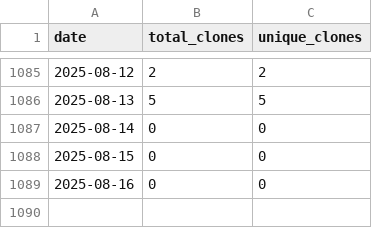
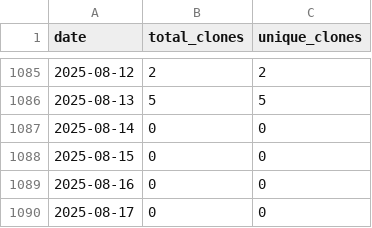
Before and after one commit to wumphlett/COMP-4300, a CSV file: .traffic/clones.csv, drawn as a sheet; only a part is shown, gaps mark what is left out; the diff names each change by its address in the sheet, - before the commit and + after, or states it on an @@ line.

Commit message:
Updating repository traffic

```diff
--- a/.traffic/clones.csv
+++ b/.traffic/clones.csv
+row 1090: 2025-08-17 | 0 | 0
```
Also changed, not shown: .traffic/views.csv, 3 other files.
